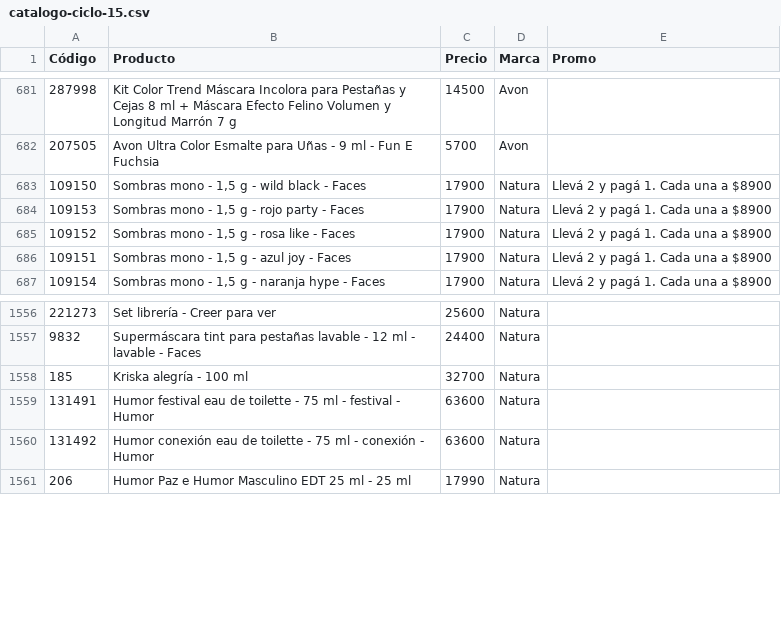
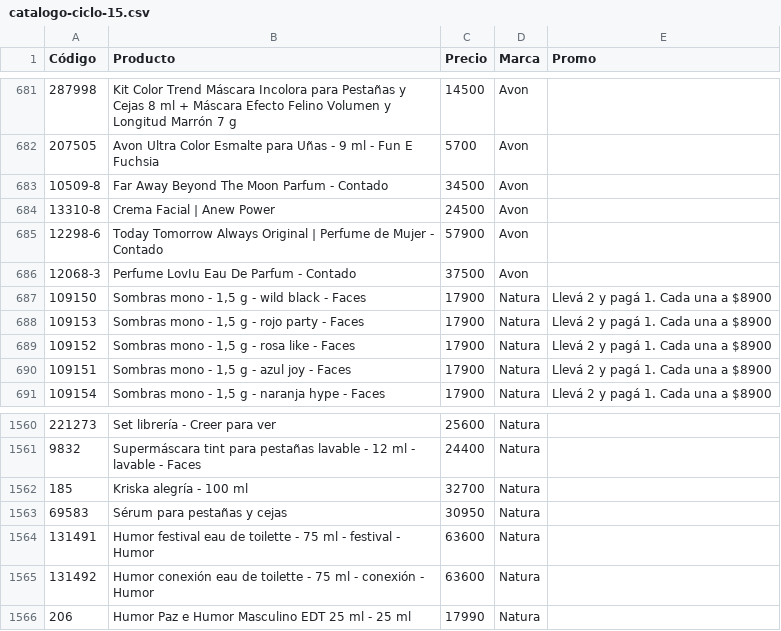
Before and after one commit to Superpombi/pedidos-sasa, a CSV file: site/catalogo-ciclo-15.csv, drawn as a sheet; only a part is shown, gaps mark what is left out.

Commit message:
Catalogo 2026-10-10

```diff
--- a/site/catalogo-ciclo-15.csv
+++ b/site/catalogo-ciclo-15.csv
@@ -682,2 +682,6 @@
 207505,Avon Ultra Color Esmalte para Uñas - 9 ml - Fun E Fuchsia,5700,Avon,
+10509-8,Far Away Beyond The Moon Parfum - Contado,34500,Avon,
+13310-8,Crema Facial | Anew Power,24500,Avon,
+12298-6,Today Tomorrow Always Original | Perfume de Mujer - Contado,57900,Avon,
+12068-3,Perfume LovIu Eau De Parfum - Contado,37500,Avon,
 109150,"Sombras mono - 1,5 g - wild black - Faces",17900,Natura,Llevá 2 y pagá 1. Cada una a $8900
@@ -1558,2 +1562,3 @@
 185,Kriska alegría - 100 ml,32700,Natura,
+69583,Sérum para pestañas y cejas,30950,Natura,
 131491,Humor festival eau de toilette - 75 ml - festival - Humor,63600,Natura,
```
Also changed, not shown: 3 other files.
